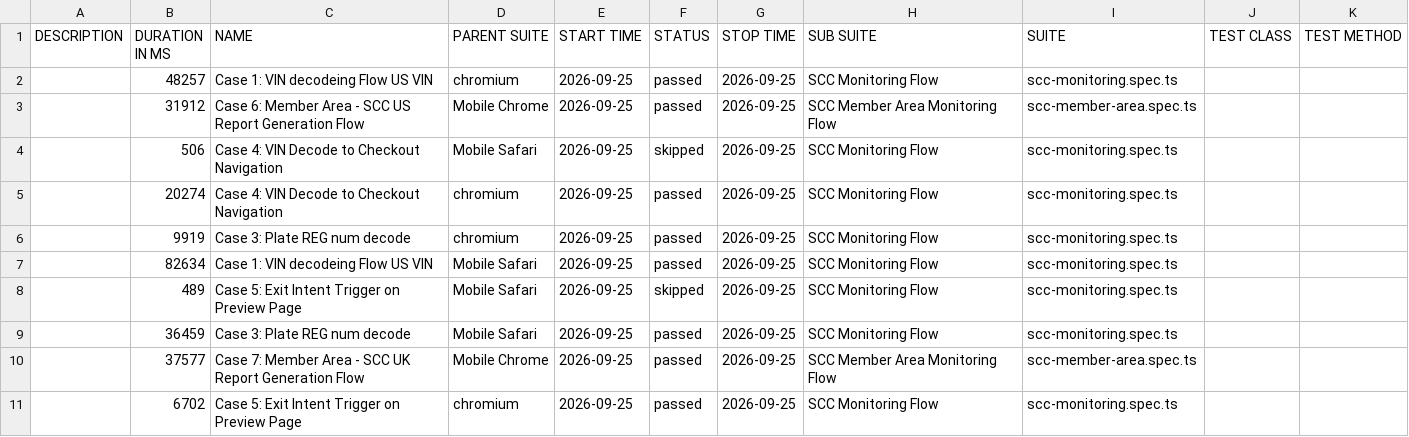
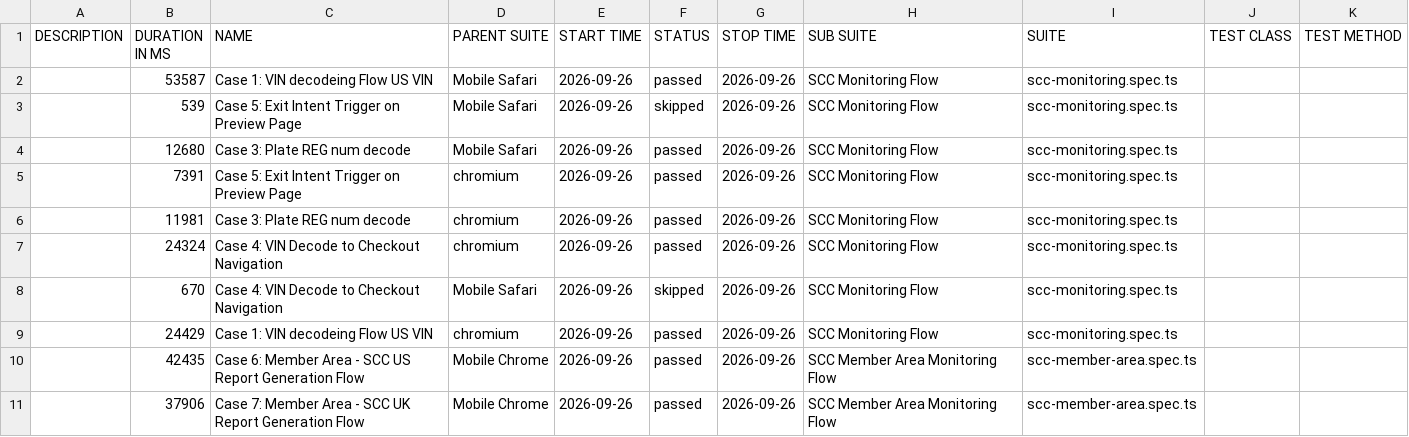
Before and after one commit to shahnawaz-cmd/scc-prod-stability-monitor, a CSV file: data/suites.csv, drawn as a sheet.

```diff
--- a/data/suites.csv
+++ b/data/suites.csv
@@ -1,11 +1,11 @@
 "DESCRIPTION","DURATION IN MS","NAME","PARENT SUITE","START TIME","STATUS","STOP TIME","SUB SUITE","SUITE","TEST CLASS","TEST METHOD"
-"","48257","Case 1: VIN decodeing Flow US VIN","chromium","2026-09-25","passed","2026-09-25","SCC Monitoring Flow","scc-monitoring.spec.ts","",""
-"","31912","Case 6: Member Area - SCC US Report Generation Flow","Mobile Chrome","2026-09-25","passed","2026-09-25","SCC Member Area Monitoring Flow","scc-member-area.spec.ts","",""
-"","506","Case 4: VIN Decode to Checkout Navigation","Mobile Safari","2026-09-25","skipped","2026-09-25","SCC Monitoring Flow","scc-monitoring.spec.ts","",""
-"","20274","Case 4: VIN Decode to Checkout Navigation","chromium","2026-09-25","passed","2026-09-25","SCC Monitoring Flow","scc-monitoring.spec.ts","",""
-"","9919","Case 3: Plate REG num decode","chromium","2026-09-25","passed","2026-09-25","SCC Monitoring Flow","scc-monitoring.spec.ts","",""
-"","82634","Case 1: VIN decodeing Flow US VIN","Mobile Safari","2026-09-25","passed","2026-09-25","SCC Monitoring Flow","scc-monitoring.spec.ts","",""
-"","489","Case 5: Exit Intent Trigger on Preview Page","Mobile Safari","2026-09-25","skipped","2026-09-25","SCC Monitoring Flow","scc-monitoring.spec.ts","",""
-"","36459","Case 3: Plate REG num decode","Mobile Safari","2026-09-25","passed","2026-09-25","SCC Monitoring Flow","scc-monitoring.spec.ts","",""
-"","37577","Case 7: Member Area - SCC UK Report Generation Flow","Mobile Chrome","2026-09-25","passed","2026-09-25","SCC Member Area Monitoring Flow","scc-member-area.spec.ts","",""
-"","6702","Case 5: Exit Intent Trigger on Preview Page","chromium","2026-09-25","passed","2026-09-25","SCC Monitoring Flow","scc-monitoring.spec.ts","",""
+"","53587","Case 1: VIN decodeing Flow US VIN","Mobile Safari","2026-09-26","passed","2026-09-26","SCC Monitoring Flow","scc-monitoring.spec.ts","",""
+"","539","Case 5: Exit Intent Trigger on Preview Page","Mobile Safari","2026-09-26","skipped","2026-09-26","SCC Monitoring Flow","scc-monitoring.spec.ts","",""
+"","12680","Case 3: Plate REG num decode","Mobile Safari","2026-09-26","passed","2026-09-26","SCC Monitoring Flow","scc-monitoring.spec.ts","",""
+"","7391","Case 5: Exit Intent Trigger on Preview Page","chromium","2026-09-26","passed","2026-09-26","SCC Monitoring Flow","scc-monitoring.spec.ts","",""
+"","11981","Case 3: Plate REG num decode","chromium","2026-09-26","passed","2026-09-26","SCC Monitoring Flow","scc-monitoring.spec.ts","",""
+"","24324","Case 4: VIN Decode to Checkout Navigation","chromium","2026-09-26","passed","2026-09-26","SCC Monitoring Flow","scc-monitoring.spec.ts","",""
+"","670","Case 4: VIN Decode to Checkout Navigation","Mobile Safari","2026-09-26","skipped","2026-09-26","SCC Monitoring Flow","scc-monitoring.spec.ts","",""
+"","24429","Case 1: VIN decodeing Flow US VIN","chromium","2026-09-26","passed","2026-09-26","SCC Monitoring Flow","scc-monitoring.spec.ts","",""
+"","42435","Case 6: Member Area - SCC US Report Generation Flow","Mobile Chrome","2026-09-26","passed","2026-09-26","SCC Member Area Monitoring Flow","scc-member-area.spec.ts","",""
+"","37906","Case 7: Member Area - SCC UK Report Generation Flow","Mobile Chrome","2026-09-26","passed","2026-09-26","SCC Member Area Monitoring Flow","scc-member-area.spec.ts","",""
```
Also changed, not shown: 57 other files.
